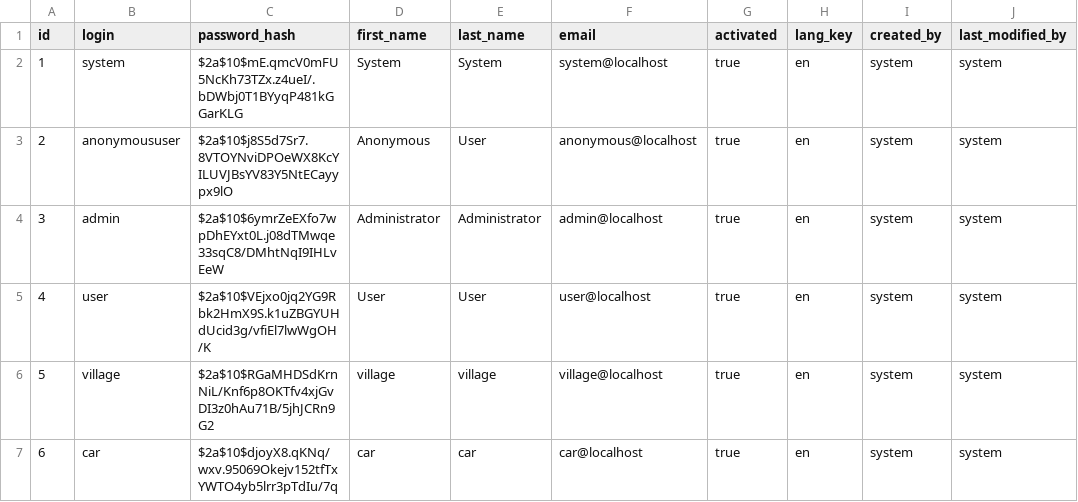
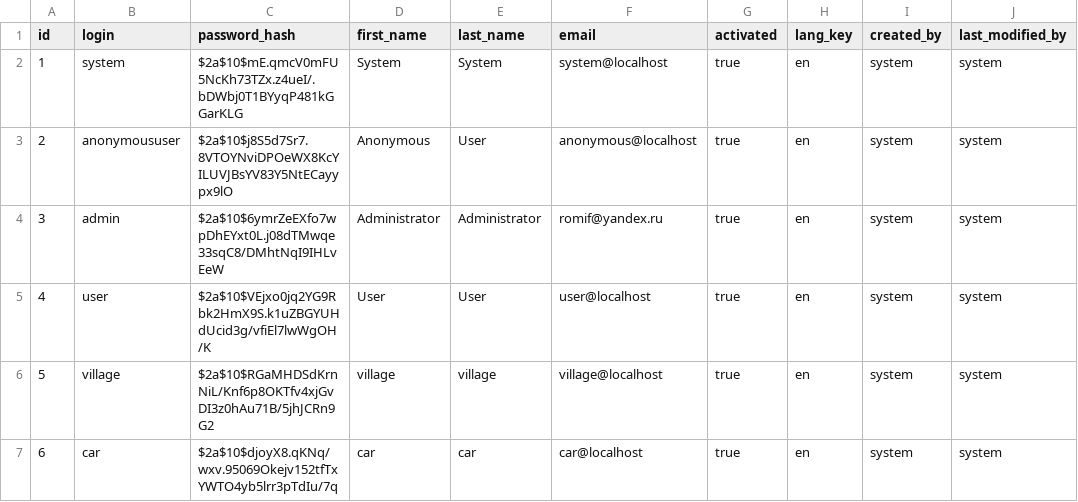
Before and after one commit to RomanKonovalov/securityalarm, a CSV file: src/main/resources/config/liquibase/users.csv, drawn as a sheet; only a part is shown; the diff names each change by its address in the sheet, - before the commit and + after, or states it on an @@ line.

```diff
--- a/src/main/resources/config/liquibase/users.csv
+++ b/src/main/resources/config/liquibase/users.csv
-F4 (email): admin@localhost
+F4 (email): romif@yandex.ru
```
Also changed, not shown: 17 other files.
